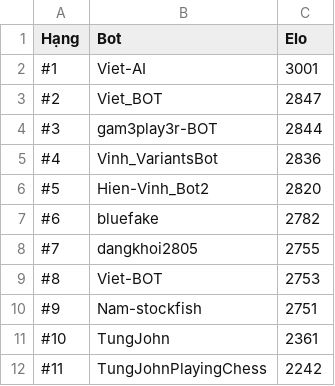
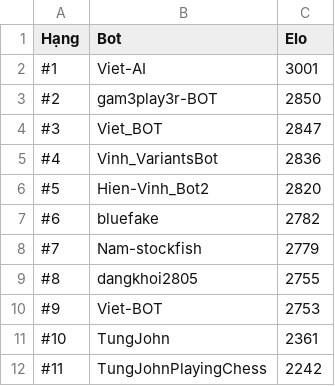
Before and after one commit to ThiVuaLayTot/libot-leaderboard, a CSV file: html/blitz.csv, drawn as a sheet.

```diff
--- a/html/blitz.csv
+++ b/html/blitz.csv
@@ -2,4 +2,4 @@ Hạng,Bot,Elo
 #1,Viet-AI,3001
-#2,Viet_BOT,2847
-#3,gam3play3r-BOT,2844
+#2,gam3play3r-BOT,2850
+#3,Viet_BOT,2847
 #4,Vinh_VariantsBot,2836
@@ -7,5 +7,5 @@ Hạng,Bot,Elo
 #6,bluefake,2782
-#7,dangkhoi2805,2755
-#8,Viet-BOT,2753
-#9,Nam-stockfish,2751
+#7,Nam-stockfish,2779
+#8,dangkhoi2805,2755
+#9,Viet-BOT,2753
 #10,TungJohn,2361
```
Also changed, not shown: html/bullet.csv.
